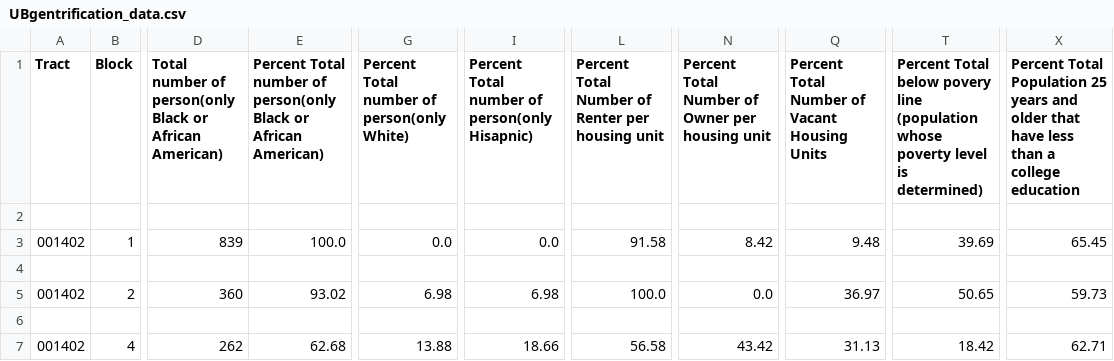
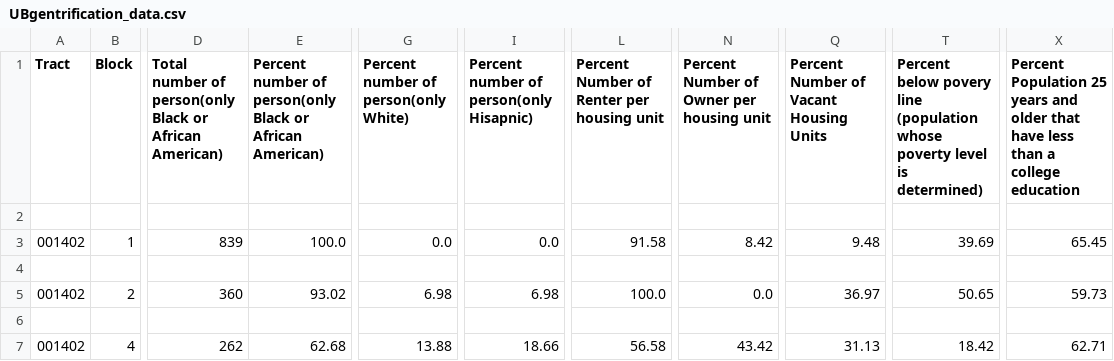
Before and after one commit to gentrification-ub/Data_from_UScensus, a CSV file: UBgentrification_data.csv, drawn as a sheet; only a part is shown, gaps mark what is left out; the diff names each change by its address in the sheet, - before the commit and + after, or states it on an @@ line.

```diff
--- a/UBgentrification_data.csv
+++ b/UBgentrification_data.csv
-E1: Percent Total number of…
+E1: Percent number of…
-G1: Percent Total number of person(only White)
+G1: Percent number of person(only White)
-I1: Percent Total number of person(only Hisapnic)
+I1: Percent number of person(only Hisapnic)
-L1: Percent Total Number of Renter per housing unit
+L1: Percent Number of Renter per housing unit
-N1: Percent Total Number of Owner per housing unit
+N1: Percent Number of Owner per housing unit
-Q1: Percent Total Number of Vacant Housing Units
+Q1: Percent Number of Vacant Housing Units
-T1: Percent Total below povery…
+T1: Percent below povery…
-X1: Percent Total Population 25…
+X1: Percent Population 25…
```
Also changed, not shown: 19 other files.
